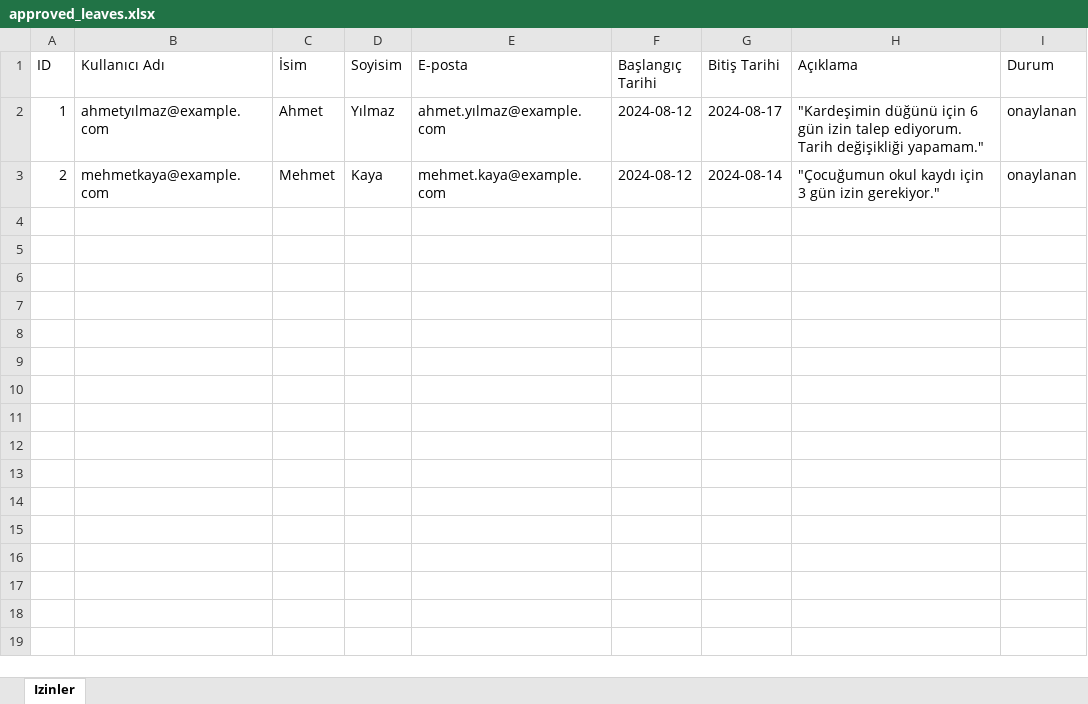
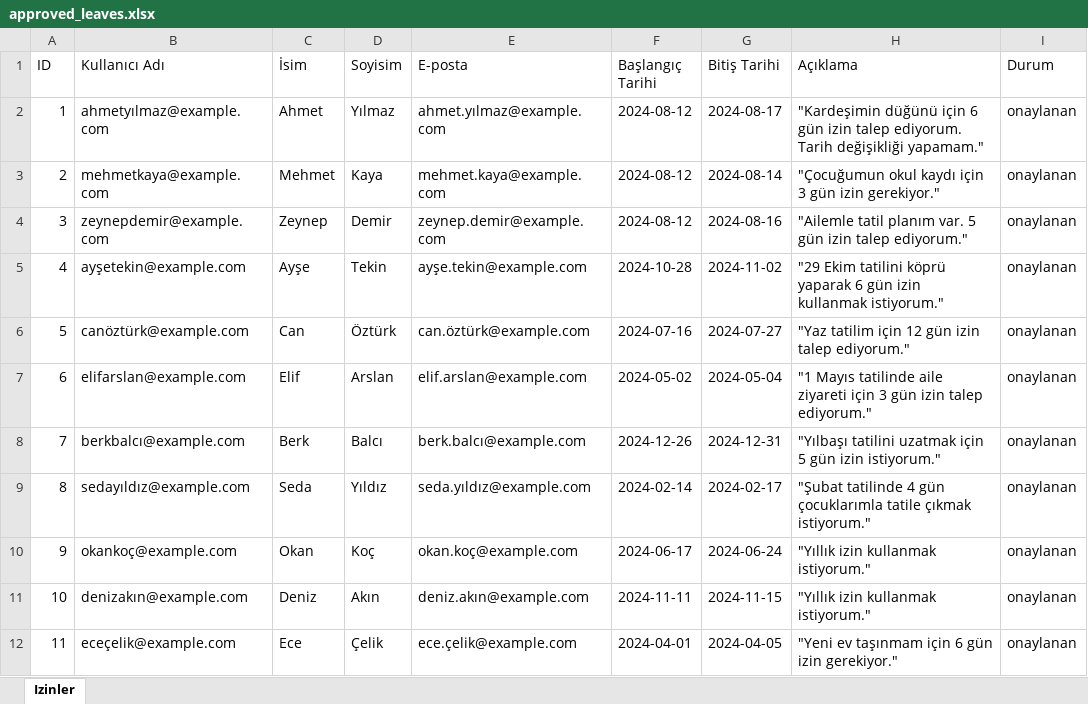
Before and after one commit to NeoX17/AkilliIzinTalepSistemi, an Excel workbook: izin-takip/approved_leaves.xlsx, sheet Izinler, drawn as a sheet; values as stored, in another font and other column widths than the file's, no borders; the diff names each change by its address in the sheet, - before the commit and + after, or states it on an @@ line.

```diff
--- a/izin-takip/approved_leaves.xlsx (sheet Izinler)
+++ b/izin-takip/approved_leaves.xlsx (sheet Izinler)
+row 4: 3 | zeynepdemir@example.com | Zeynep | Demir | zeynep.demir@example.com | 2024-08-12 | 2024-08-16 | "Ailemle tatil planım var. 5 gün izin talep ediyorum." | onaylanan
+row 5: 4 | ayşetekin@example.com | Ayşe | Tekin | ayşe.tekin@example.com | 2024-10-28 | 2024-11-02 | "29 Ekim tatilini köprü yaparak 6 gün izin kullanmak istiyorum." | onaylanan
+row 6: 5 | canöztürk@example.com | Can | Öztürk | can.öztürk@example.com | 2024-07-16 | 2024-07-27 | "Yaz tatilim için 12 gün izin talep ediyorum." | onaylanan
+row 7: 6 | elifarslan@example.com | Elif | Arslan | elif.arslan@example.com | 2024-05-02 | 2024-05-04 | "1 Mayıs tatilinde aile ziyareti için 3 gün izin talep ediyorum." | onaylanan
+row 8: 7 | berkbalcı@example.com | Berk | Balcı | berk.balcı@example.com | 2024-12-26 | 2024-12-31 | "Yılbaşı tatilini uzatmak için 5 gün izin istiyorum." | onaylanan
+row 9: 8 | sedayıldız@example.com | Seda | Yıldız | seda.yıldız@example.com | 2024-02-14 | 2024-02-17 | "Şubat tatilinde 4 gün çocuklarımla tatile çıkmak istiyorum." | onaylanan
+row 10: 9 | okankoç@example.com | Okan | Koç | okan.koç@example.com | 2024-06-17 | 2024-06-24 | "Yıllık izin kullanmak istiyorum." | onaylanan
+row 11: 10 | denizakın@example.com | Deniz | Akın | deniz.akın@example.com | 2024-11-11 | 2024-11-15 | "Yıllık izin kullanmak istiyorum." | onaylanan
+row 12: 11 | eceçelik@example.com | Ece | Çelik | ece.çelik@example.com | 2024-04-01 | 2024-04-05 | "Yeni ev taşınmam için 6 gün izin gerekiyor." | onaylanan
```
Also changed, not shown: izin-takip/rejected_leaves.xlsx, 5 other files.
